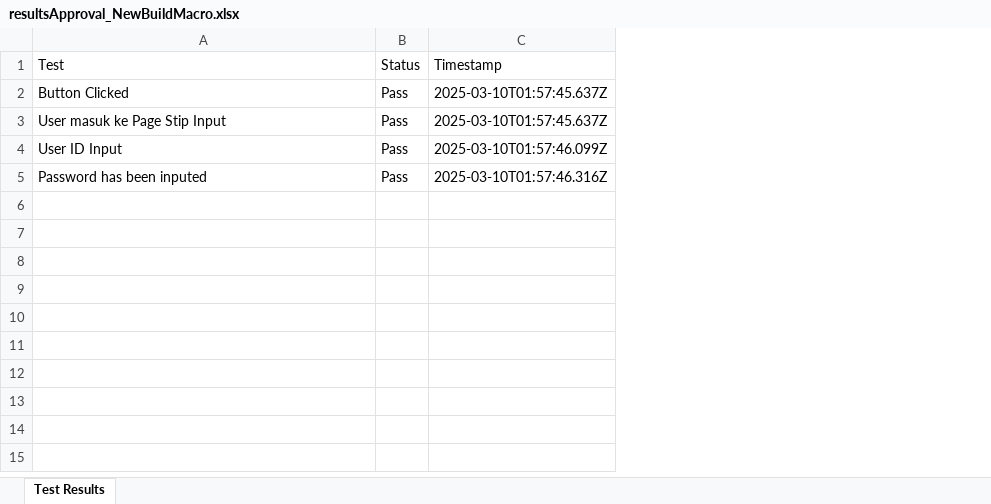
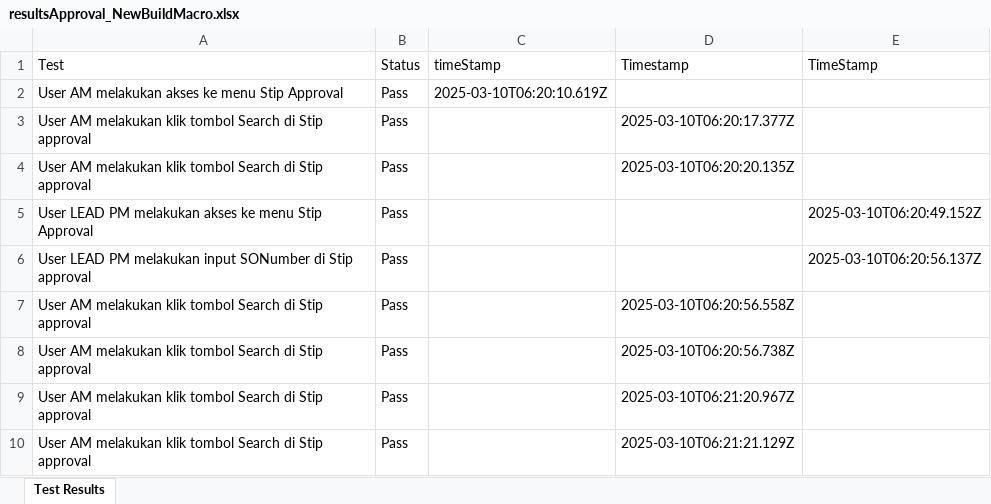
Before and after one commit to Fmocacinno/TBGSYS-Cypress-, an Excel workbook: cypress/downloads/resultsApproval_NewBuildMacro.xlsx, sheet Test Results, drawn as a sheet; values as stored, in another font and other column widths than the file's, no borders; addresses are those after the commit; the diff names each change by its address in the sheet, - before the commit and + after, or states it on an @@ line.

```diff
--- a/cypress/downloads/resultsApproval_NewBuildMacro.xlsx (sheet Test Results)
+++ b/cypress/downloads/resultsApproval_NewBuildMacro.xlsx (sheet Test Results)
+column C (timeStamp), empty
+column E (TimeStamp), empty
+row 2: User AM melakukan akses ke menu Stip Approval | Pass | 2025-03-10T06:20:10.619Z
-A3 (Test): Button Clicked
+A3 (Test): User AM melakukan klik tombol Search di Stip approval
-D3 (Timestamp): 2025-03-10T01:57:45.637Z
+D3 (Timestamp): 2025-03-10T06:20:17.377Z
-A4 (Test): User masuk ke Page Stip Input
+A4 (Test): User AM melakukan klik tombol Search di Stip approval
-D4 (Timestamp): 2025-03-10T01:57:45.637Z
+D4 (Timestamp): 2025-03-10T06:20:20.135Z
+row 5: User LEAD PM melakukan akses ke menu Stip Approval | Pass |  |  | 2025-03-10T06:20:49.152Z
+row 6: User LEAD PM melakukan input SONumber di Stip approval | Pass |  |  | 2025-03-10T06:20:56.137Z
-A7 (Test): User ID Input
+A7 (Test): User AM melakukan klik tombol Search di Stip approval
-D7 (Timestamp): 2025-03-10T01:57:46.099Z
+D7 (Timestamp): 2025-03-10T06:20:56.558Z
-A8 (Test): Password has been inputed
+A8 (Test): User AM melakukan klik tombol Search di Stip approval
-D8 (Timestamp): 2025-03-10T01:57:46.316Z
+D8 (Timestamp): 2025-03-10T06:20:56.738Z
+row 9: User AM melakukan klik tombol Search di Stip approval | Pass |  | 2025-03-10T06:21:20.967Z
+row 10: User AM melakukan klik tombol Search di Stip approval | Pass |  | 2025-03-10T06:21:21.129Z
```
Also changed, not shown: 19 other files.
